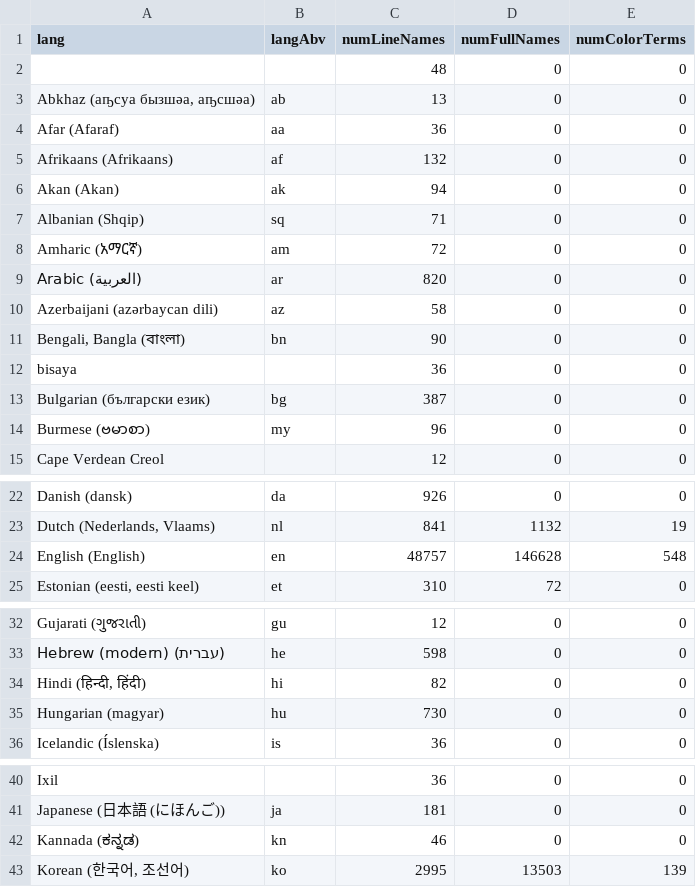
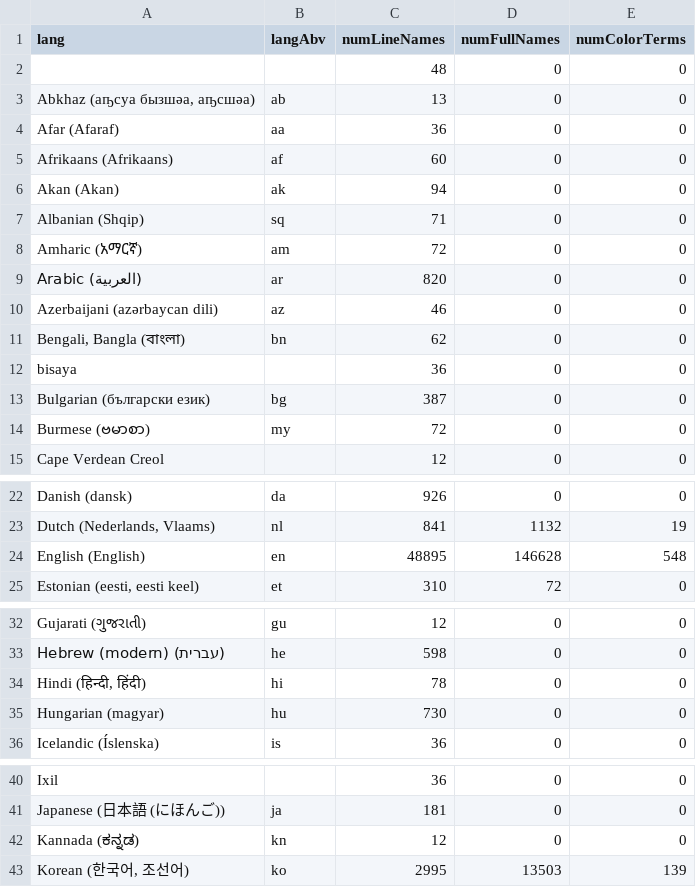
Before and after one commit to uwdata/color-naming-in-different-languages, a CSV file: model/lang_info.csv, drawn as a sheet; only a part is shown, gaps mark what is left out.

```diff
--- a/model/lang_info.csv
+++ b/model/lang_info.csv
@@ -4,3 +4,3 @@ lang,langAbv,numLineNames,numFullNames,numColorTerms
 Afar (Afaraf),aa,36,0,0
-Afrikaans (Afrikaans),af,132,0,0
+Afrikaans (Afrikaans),af,60,0,0
 Akan (Akan),ak,94,0,0
@@ -9,7 +9,7 @@ Amharic (አማርኛ),am,72,0,0
 Arabic (العربية),ar,820,0,0
-Azerbaijani (azərbaycan dili),az,58,0,0
-"Bengali, Bangla (বাংলা)",bn,90,0,0
+Azerbaijani (azərbaycan dili),az,46,0,0
+"Bengali, Bangla (বাংলা)",bn,62,0,0
 bisaya,,36,0,0
 Bulgarian (български език),bg,387,0,0
-Burmese (ဗမာစာ),my,96,0,0
+Burmese (ဗမာစာ),my,72,0,0
 Cape Verdean Creol,,12,0,0
@@ -23,3 +23,3 @@ Danish (dansk),da,926,0,0
 "Dutch (Nederlands, Vlaams)",nl,841,1132,19
-English (English),en,48757,146628,548
+English (English),en,48895,146628,548
 "Estonian (eesti, eesti keel)",et,310,72,0
@@ -33,3 +33,3 @@ Gujarati (ગુજરાતી),gu,12,0,0
 Hebrew (modern) (עברית),he,598,0,0
-"Hindi (हिन्दी, हिंदी)",hi,82,0,0
+"Hindi (हिन्दी, हिंदी)",hi,78,0,0
 Hungarian (magyar),hu,730,0,0
@@ -41,3 +41,3 @@ Ixil,,36,0,0
 Japanese (日本語 (にほんご)),ja,181,0,0
-Kannada (ಕನ್ನಡ),kn,46,0,0
+Kannada (ಕನ್ನಡ),kn,12,0,0
 "Korean (한국어, 조선어)",ko,2995,13503,139
```
Also changed, not shown: model/full_colors_info.csv, model/hue_colors_info.csv, 12 other files.
